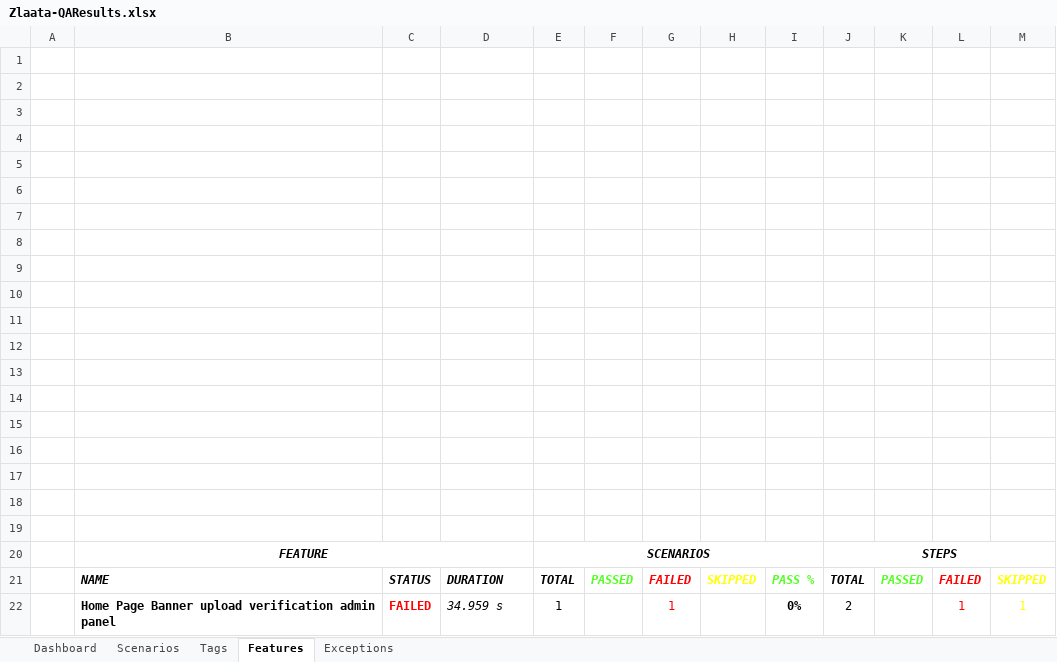
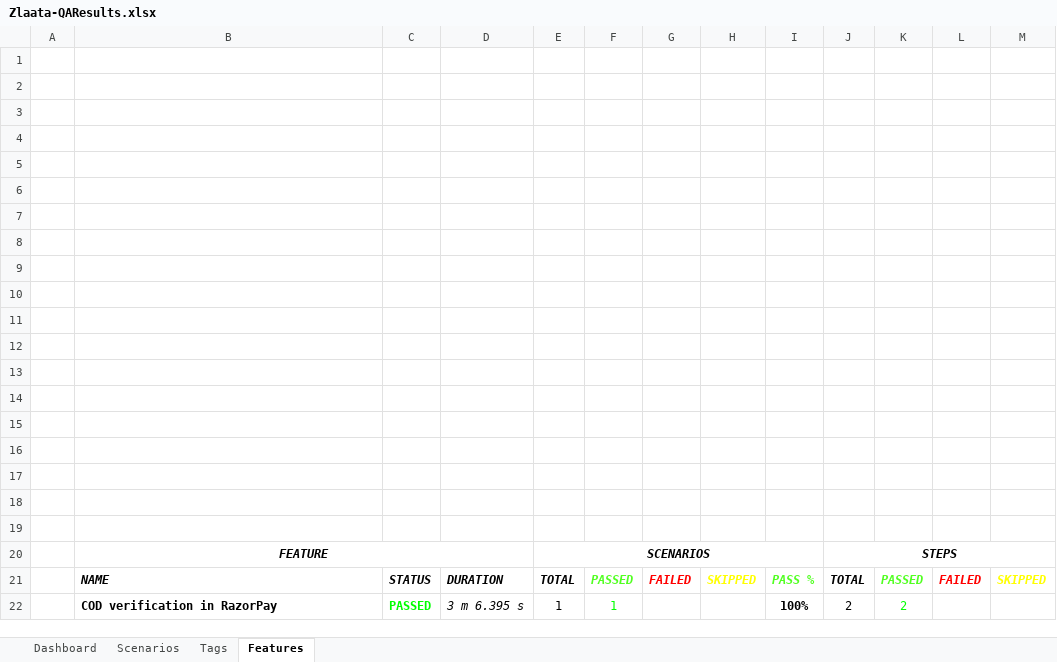
Before and after one commit to ZlaataAutomation/ZlaataQAserver, an Excel workbook: reports/Extent-Report/Zlaata-QAResults.xlsx, sheet Features, drawn as a sheet; values as stored, in another font and other column widths than the file's, no borders; charts and pictures not drawn; removed rows and columns are numbered as before the commit, all else as after; the diff names each change by its address in the sheet, - before the commit and + after, or states it on an @@ line.

Commit message:
Admin order

```diff
--- a/reports/Extent-Report/Zlaata-QAResults.xlsx (sheet Features)
+++ b/reports/Extent-Report/Zlaata-QAResults.xlsx (sheet Features)
-sheet tab: Exceptions
-row 22:  | Home Page Banner upload verification admin panel | FAILED | 34.959 s | 1 |  | 1 |  | 0% | 2 |  | 1 | 1
+row 22:  | COD verification in RazorPay | PASSED | 3 m 6.395 s | 1 | 1 |  |  | 100% | 2 | 2
```
Also changed, not shown: sheet Tags, sheet Dashboard, sheet Scenarios, charts or pictures, 19 other files.
